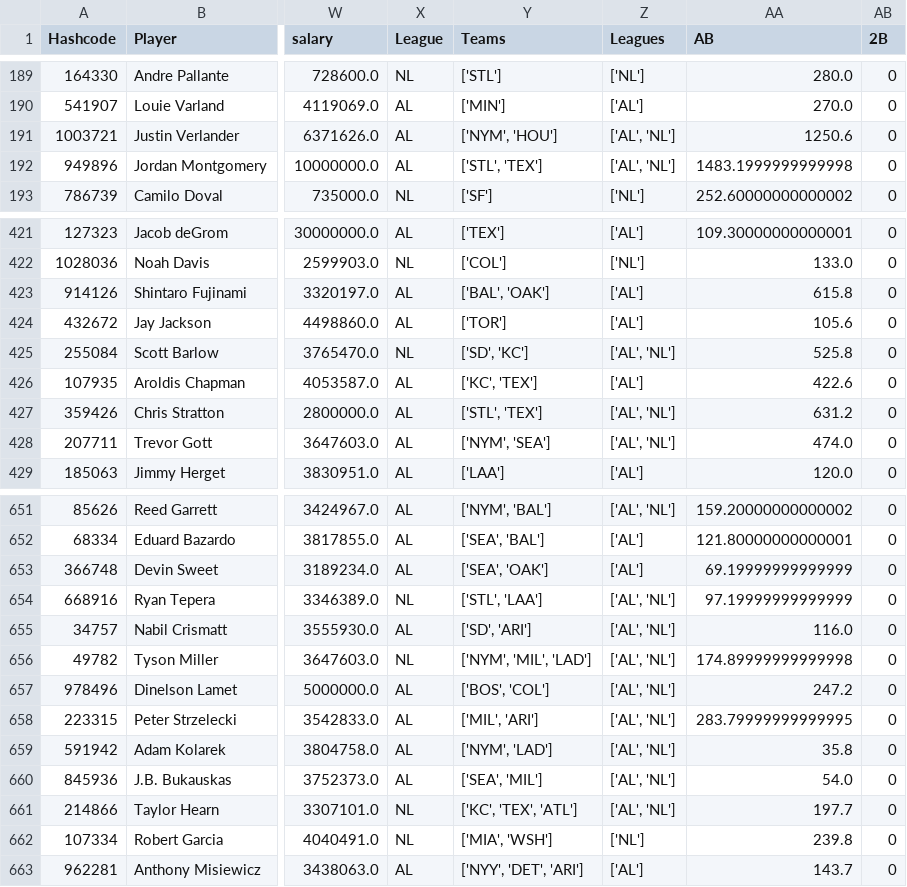
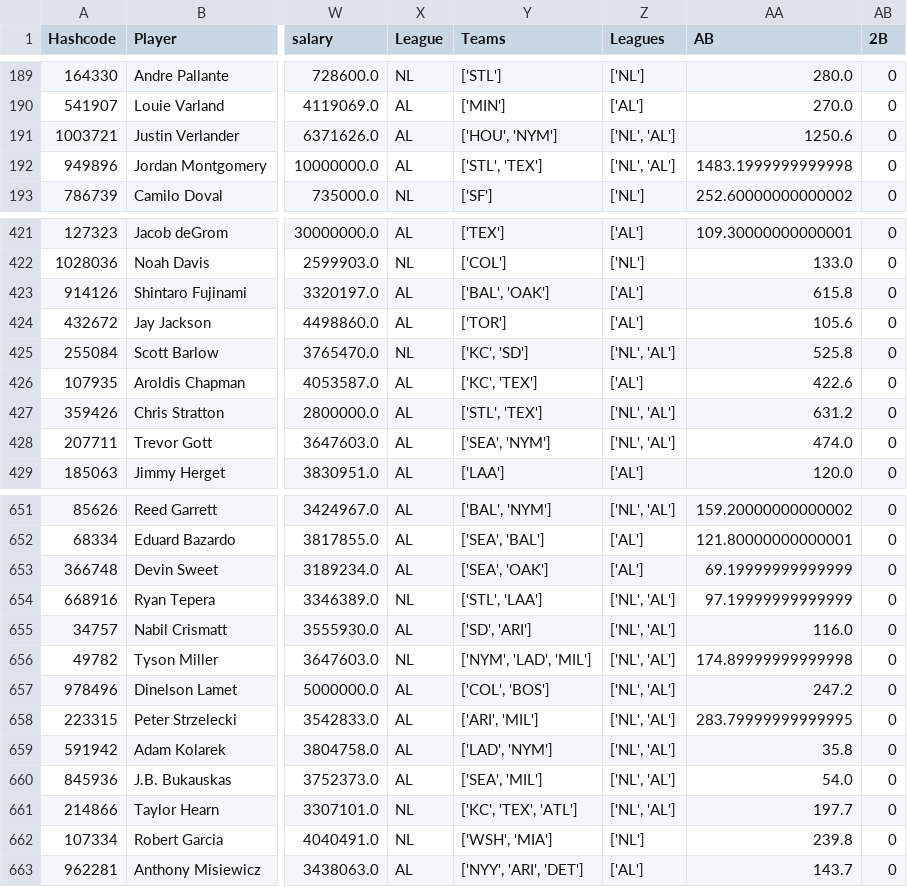
Before and after one commit to JimMaastricht5/baseballsim, a CSV file: 2023 stats-pp-Pitching.csv, drawn as a sheet; only a part is shown, gaps mark what is left out; the diff covers the shown part only; the diff names each change by its address in the sheet, - before the commit and + after, or states it on an @@ line.

```diff
--- a/2023 stats-pp-Pitching.csv
+++ b/2023 stats-pp-Pitching.csv
-Y191 (Teams): ['NYM', 'HOU']
+Y191 (Teams): ['HOU', 'NYM']
-Z191:Z192 (Leagues): ['AL', 'NL']
+Z191:Z192 (Leagues): ['NL', 'AL']
-Y425 (Teams): ['SD', 'KC']
+Y425 (Teams): ['KC', 'SD']
-Z425 (Leagues): ['AL', 'NL']
+Z425 (Leagues): ['NL', 'AL']
-Z427:Z428 (Leagues): ['AL', 'NL']
+Z427:Z428 (Leagues): ['NL', 'AL']
-Y428 (Teams): ['NYM', 'SEA']
+Y428 (Teams): ['SEA', 'NYM']
-Y651 (Teams): ['NYM', 'BAL']
+Y651 (Teams): ['BAL', 'NYM']
-Z651 (Leagues): ['AL', 'NL']
+Z651 (Leagues): ['NL', 'AL']
-Z654:Z661 (Leagues): ['AL', 'NL']
+Z654:Z661 (Leagues): ['NL', 'AL']
-Y656 (Teams): ['NYM', 'MIL', 'LAD']
+Y656 (Teams): ['NYM', 'LAD', 'MIL']
-Y657 (Teams): ['BOS', 'COL']
+Y657 (Teams): ['COL', 'BOS']
-Y658 (Teams): ['MIL', 'ARI']
+Y658 (Teams): ['ARI', 'MIL']
-Y659 (Teams): ['NYM', 'LAD']
+Y659 (Teams): ['LAD', 'NYM']
-Y662 (Teams): ['MIA', 'WSH']
+Y662 (Teams): ['WSH', 'MIA']
-Y663 (Teams): ['NYY', 'DET', 'ARI']
+Y663 (Teams): ['NYY', 'ARI', 'DET']
```
Also changed, not shown: 69 edited cells elsewhere in this file, 2023 stats-pp-Batting.csv, 2024 New-Season-stats-pp-Pitching.csv, 8 other files.
